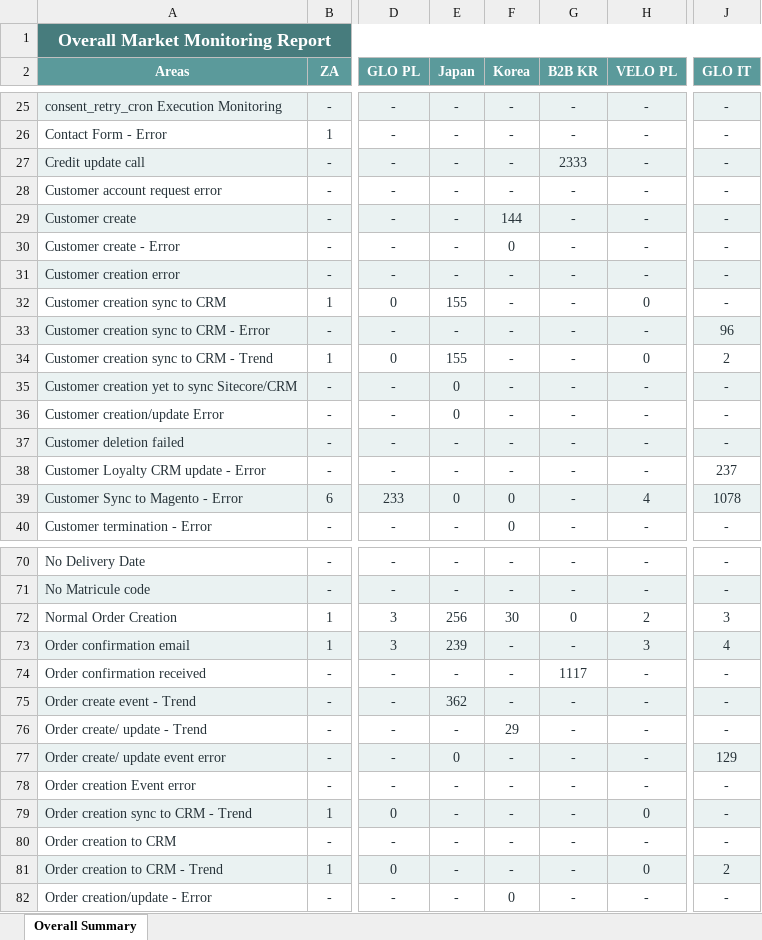
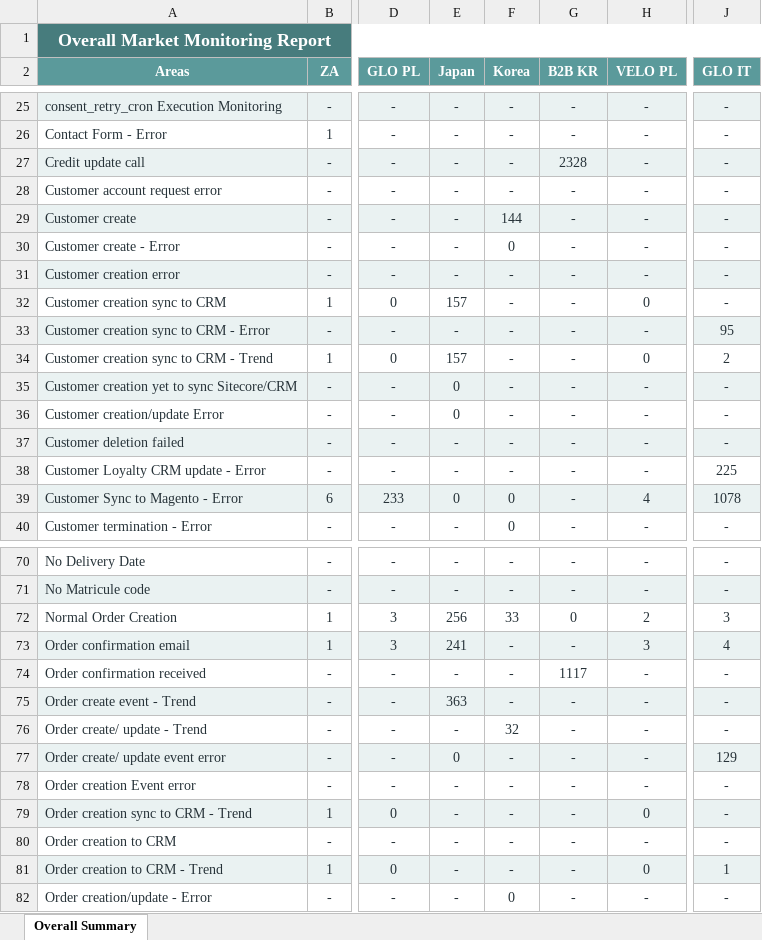
Before and after one commit to harko17/proactive, an Excel workbook: output/overall_report.xlsx, sheet Overall Summary, drawn as a sheet; only a part is shown, gaps mark what is left out; values as stored, in another font and other column widths than the file's, no borders; the diff covers the shown part only; the diff names each change by its address in the sheet, - before the commit and + after, or states it on an @@ line.

```diff
--- a/output/overall_report.xlsx (sheet Overall Summary)
+++ b/output/overall_report.xlsx (sheet Overall Summary)
-G27 (B2B KR): 2333
+G27 (B2B KR): 2328
-E32 (Japan): 155
+E32 (Japan): 157
-J33 (GLO IT): 96
+J33 (GLO IT): 95
-E34 (Japan): 155
+E34 (Japan): 157
-J38 (GLO IT): 237
+J38 (GLO IT): 225
-F72 (Korea): 30
+F72 (Korea): 33
-E73 (Japan): 239
+E73 (Japan): 241
-E75 (Japan): 362
+E75 (Japan): 363
-F76 (Korea): 29
+F76 (Korea): 32
-J81 (GLO IT): 2
+J81 (GLO IT): 1
```
Also changed, not shown: 11 edited cells elsewhere in this sheet, output/b2b-kr.xlsx, output/glo-de.xlsx, 12 other files.
